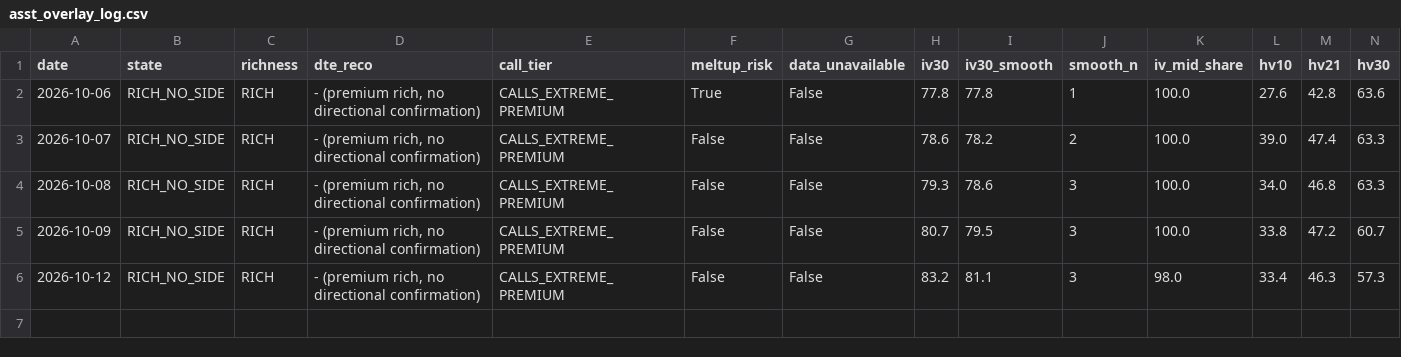
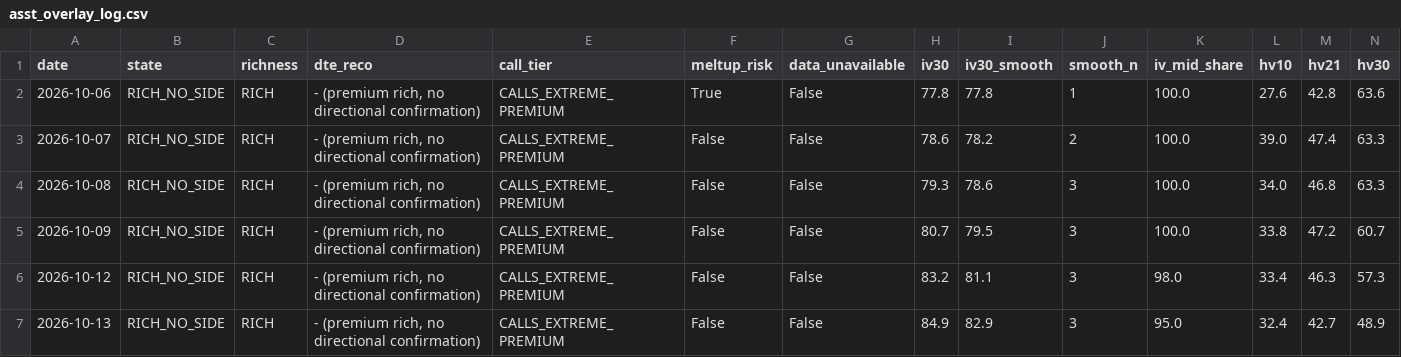
Before and after one commit to rellitch/mstr-overlay, a CSV file: asst_overlay_log.csv, drawn as a sheet; only a part is shown; rows hold the shown columns only; the diff names each change by its address in the sheet, - before the commit and + after, or states it on an @@ line.

```diff
--- a/asst_overlay_log.csv
+++ b/asst_overlay_log.csv
+row 7: 2026-10-13 | RICH_NO_SIDE | RICH | - (premium rich, no directional confirmation) | CALLS_EXTREME_PREMIUM | False | False | 84.9 | 82.9 | 3 | 95.0 | 32.4 | 42.7 | 48.9
```
Also changed, not shown: mstr_overlay_log.csv, 3 other files.
